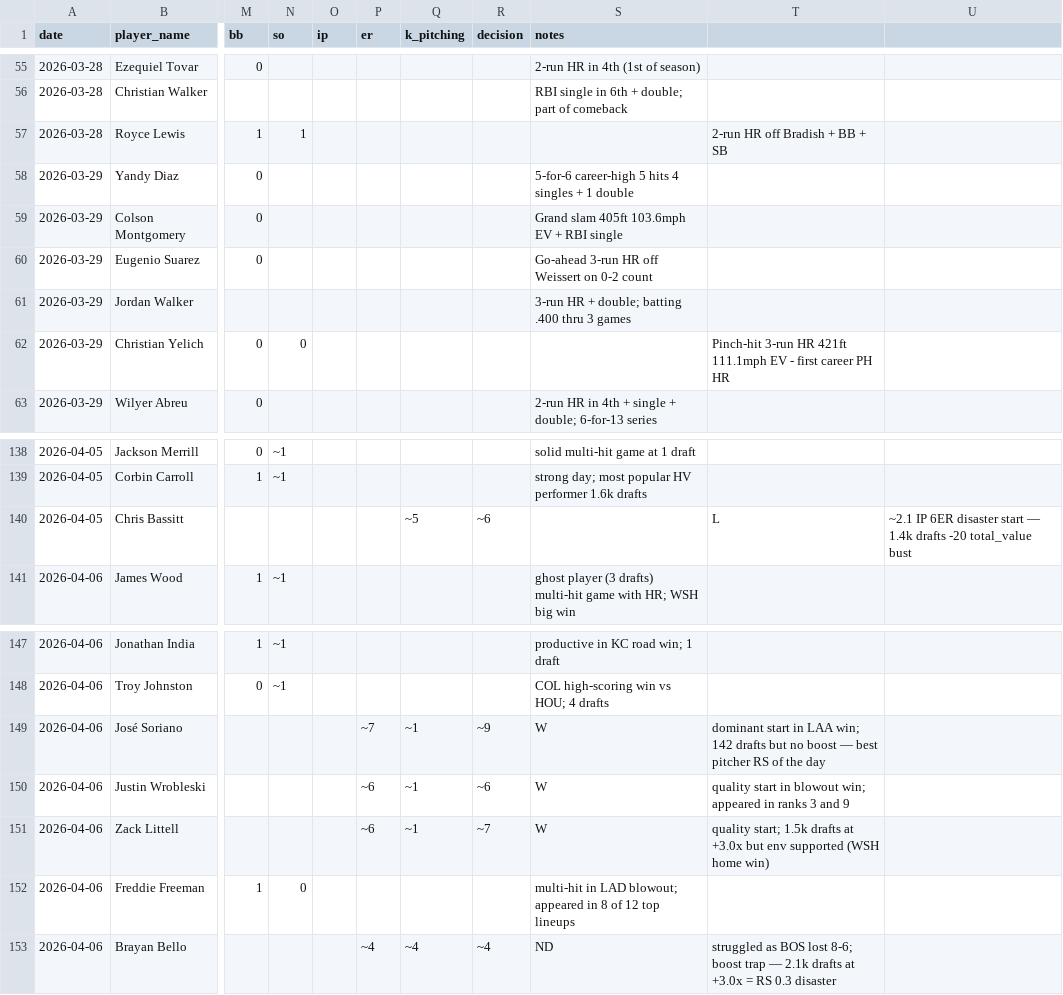
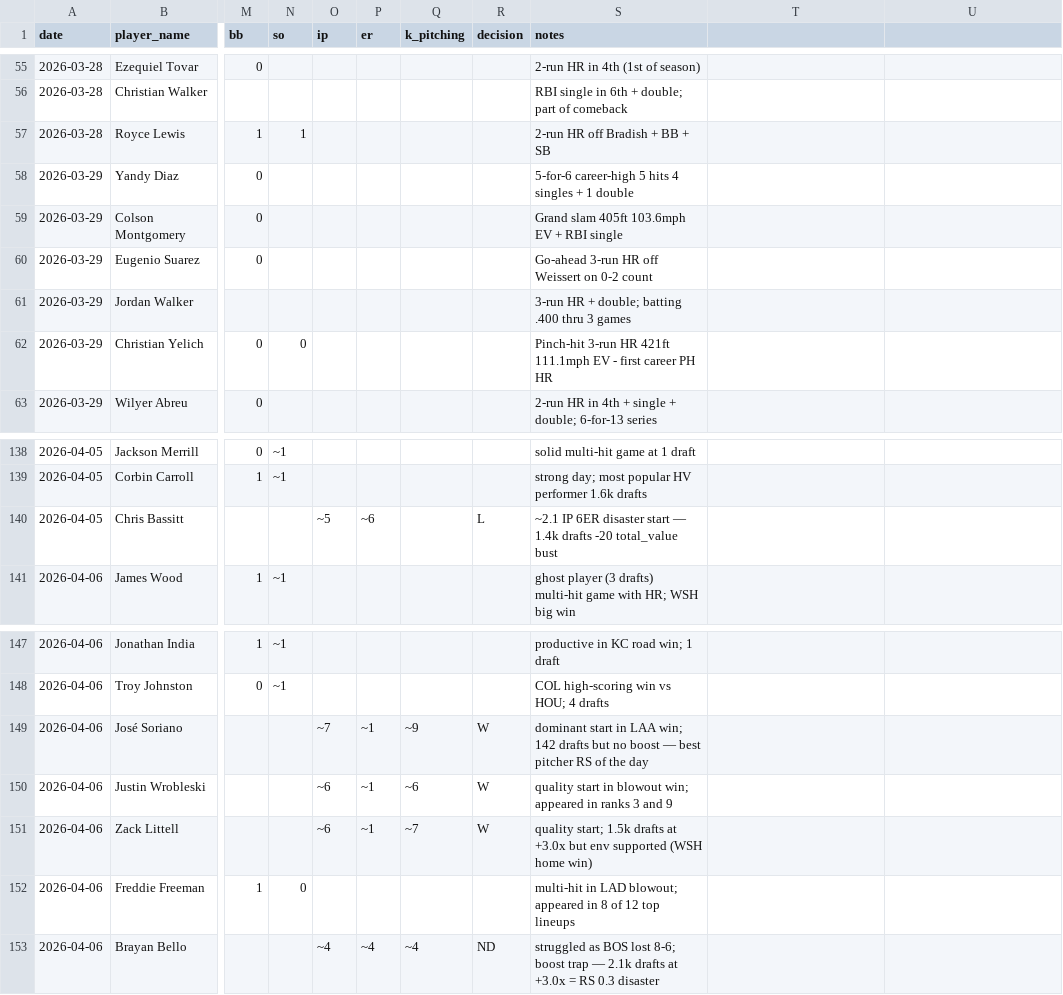
Before and after one commit to cheeksmagunda/baseball, a CSV file: data/hv_player_game_stats.csv, drawn as a sheet; only a part is shown, gaps mark what is left out; the diff covers the shown part only; the diff names each change by its address in the sheet, - before the commit and + after, or states it on an @@ line.

```diff
--- a/data/hv_player_game_stats.csv
+++ b/data/hv_player_game_stats.csv
-S57 (notes): (empty)
+S57 (notes): 2-run HR off Bradish + BB + SB
-T57: 2-run HR off Bradish + BB + SB
+T57: (empty)
-S62 (notes): (empty)
+S62 (notes): Pinch-hit 3-run HR 421ft 111.1mph EV - first career PH HR
-T62: Pinch-hit 3-run HR 421ft 111.1mph EV - first career PH HR
+T62: (empty)
-O140 (ip): (empty)
+O140 (ip): ~5
-P140 (er): (empty)
+P140 (er): ~6
-Q140 (k_pitching): ~5
+Q140 (k_pitching): (empty)
-R140 (decision): ~6
+R140 (decision): L
-S140 (notes): (empty)
+S140 (notes): ~2.1 IP 6ER disaster start — 1.4k drafts -20 total_value bust
-T140: L
+T140: (empty)
-U140: ~2.1 IP 6ER disaster start — 1.4k drafts -20 total_value bust
+U140: (empty)
-O149 (ip): (empty)
+O149 (ip): ~7
-P149 (er): ~7
+P149 (er): ~1
-Q149 (k_pitching): ~1
+Q149 (k_pitching): ~9
-R149 (decision): ~9
+R149 (decision): W
-S149 (notes): W
+S149 (notes): dominant start in LAA win; 142 drafts but no boost — best pitcher RS of the day
-T149: dominant start in LAA win; 142 drafts but no boost — best pitcher RS of the day
+T149: (empty)
-O150:O151 (ip): (empty)
+O150:O151 (ip): ~6
-P150:P151 (er): ~6
+P150:P151 (er): ~1
-Q150 (k_pitching): ~1
+Q150 (k_pitching): ~6
-R150 (decision): ~6
+R150 (decision): W
-S150 (notes): W
+S150 (notes): quality start in blowout win; appeared in ranks 3 and 9
-T150: quality start in blowout win; appeared in ranks 3 and 9
+T150: (empty)
-Q151 (k_pitching): ~1
+Q151 (k_pitching): ~7
-R151 (decision): ~7
+R151 (decision): W
-S151 (notes): W
+S151 (notes): quality start; 1.5k drafts at +3.0x but env supported (WSH home win)
-T151: quality start; 1.5k drafts at +3.0x but env supported (WSH home win)
+T151: (empty)
-O153 (ip): (empty)
+O153 (ip): ~4
-R153 (decision): ~4
+R153 (decision): ND
-S153 (notes): ND
+S153 (notes): struggled as BOS lost 8-6; boost trap — 2.1k drafts at +3.0x = RS 0.3 disaster
-T153: struggled as BOS lost 8-6; boost trap — 2.1k drafts at +3.0x = RS 0.3 disaster
+T153: (empty)
```
Also changed, not shown: 6 edited cells elsewhere in this file, data/historical_players.csv, 1 other file.
